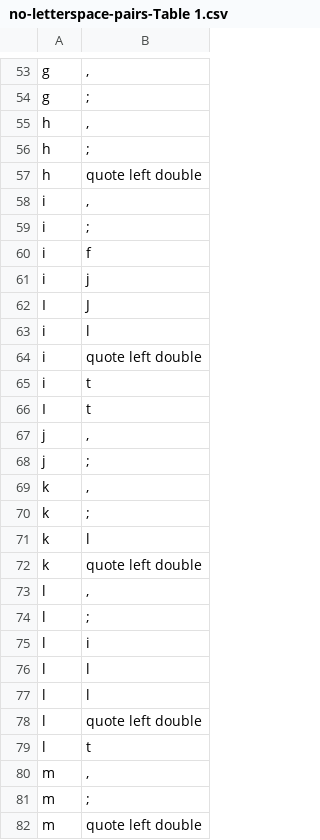
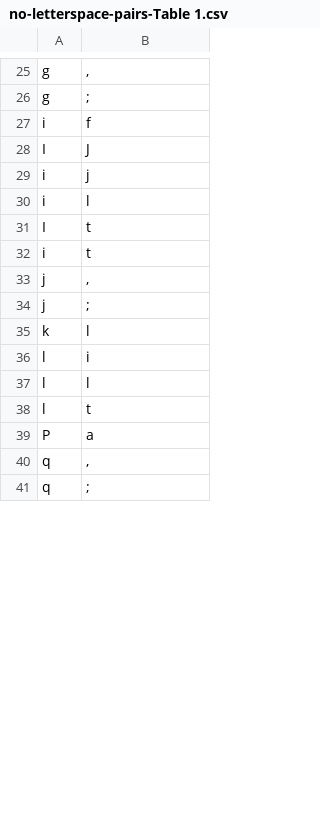
Before and after one commit to UnawareWolf/WordVirusWeb, a CSV file: src/main/resources/csv_letter_maps/no-letterspace-pairs-Table 1.csv, drawn as a sheet; only a part is shown, gaps mark what is left out; the shorter side is filled out with more unchanged rows; the diff covers the shown part only.

Commit message:
added new no space pairs

```diff
--- a/src/main/resources/csv_letter_maps/no-letterspace-pairs-Table 1.csv
+++ b/src/main/resources/csv_letter_maps/no-letterspace-pairs-Table 1.csv
@@ -54,29 +26,13 @@ g,","
 g,;
-h,","
-h,;
-h,quote left double
-i,","
-i,;
 i,f
+I,J
 i,j
-I,J
 i,l
-i,quote left double
+I,t
 i,t
-I,t
 j,","
 j,;
-k,","
-k,;
 k,l
-k,quote left double
-l,","
-l,;
 l,i
 l,l
-l,l
-l,quote left double
 l,t
-m,","
-m,;
-m,quote left double
```
Also changed, not shown: 4 added rows, 59 removed rows and 3 edited cells elsewhere in this file.
